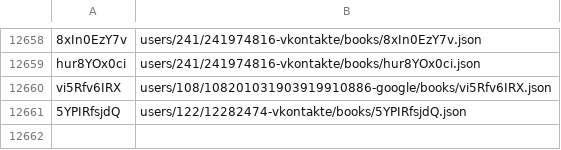
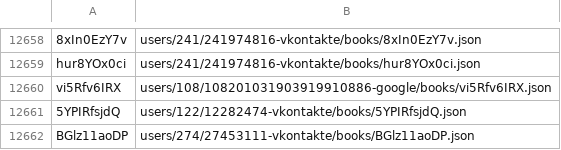
Before and after one commit to knigopis/repo.knigopis.com, a CSV file: books.csv, drawn as a sheet; only a part is shown, gaps mark what is left out; the diff names each change by its address in the sheet, - before the commit and + after, or states it on an @@ line.

Commit message:
Added book 'сказка о рыбаке и рыбке' by 'helena102008'

```diff
--- a/books.csv
+++ b/books.csv
+row 12662: BGlz11aoDP | users/274/27453111-vkontakte/books/BGlz11aoDP.json
```
Also changed, not shown: 6 other files.
